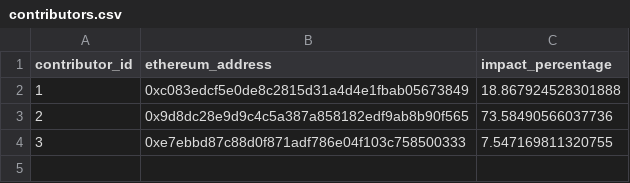
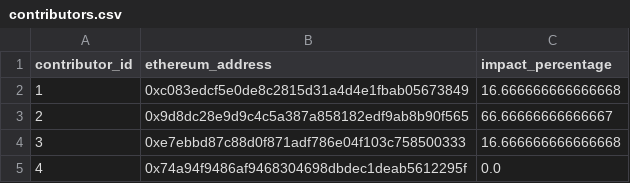
Before and after one commit to elimu-ai/web3-wiki, a CSV file: funding-splits-content/lang-VIE/contributors.csv, drawn as a sheet.

Commit message:
chore(funding-splits-content): nightly build

```diff
--- a/funding-splits-content/lang-VIE/contributors.csv
+++ b/funding-splits-content/lang-VIE/contributors.csv
@@ -1,4 +1,5 @@
 contributor_id,ethereum_address,impact_percentage
-1,0xc083edcf5e0de8c2815d31a4d4e1fbab05673849,18.867924528301888
-2,0x9d8dc28e9d9c4c5a387a858182edf9ab8b90f565,73.58490566037736
-3,0xe7ebbd87c88d0f871adf786e04f103c758500333,7.547169811320755
+1,0xc083edcf5e0de8c2815d31a4d4e1fbab05673849,16.666666666666668
+2,0x9d8dc28e9d9c4c5a387a858182edf9ab8b90f565,66.66666666666667
+3,0xe7ebbd87c88d0f871adf786e04f103c758500333,16.666666666666668
+4,0x74a94f9486af9468304698dbdec1deab5612295f,0.0
```
Also changed, not shown: funding-splits-content/lang-THA/FUNDING_SPLITS.csv, funding-splits-content/lang-THA/contributors.csv, 1 other file.
